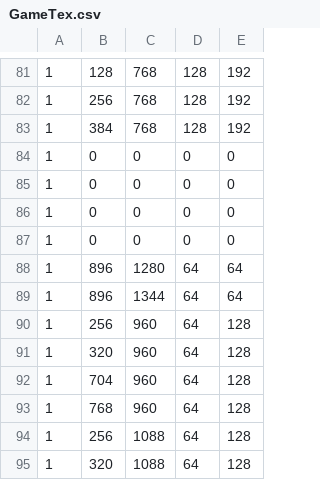
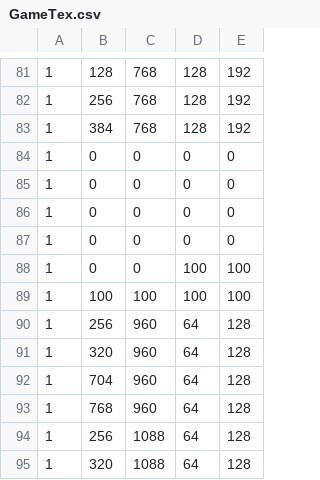
Before and after one commit to human-osaka-game-2015/mayoikanade, a CSV file: Brother/Client/Brother/GameTex.csv, drawn as a sheet; only a part is shown, gaps mark what is left out.

```diff
--- a/Brother/Client/Brother/GameTex.csv
+++ b/Brother/Client/Brother/GameTex.csv
@@ -87,4 +87,4 @@
 1,0,0,0,0
-1,896,1280,64,64
-1,896,1344,64,64
+1,0,0,100,100
+1,100,100,100,100
 1,256,960,64,128
```
Also changed, not shown: Brother/Brother/gimmick.csv, Brother/Client/Brother/gimmick.csv, 9 other files.
